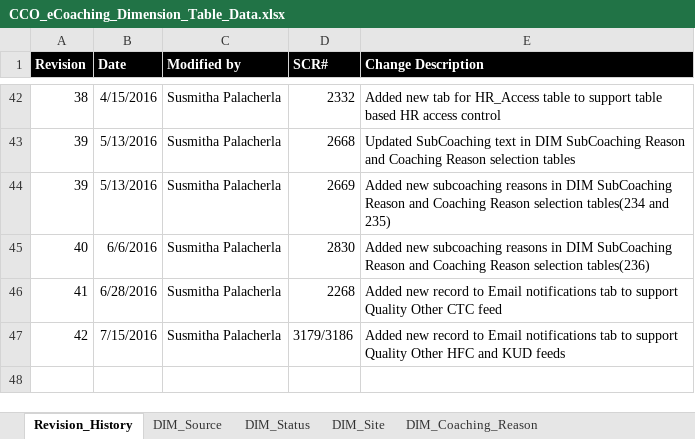
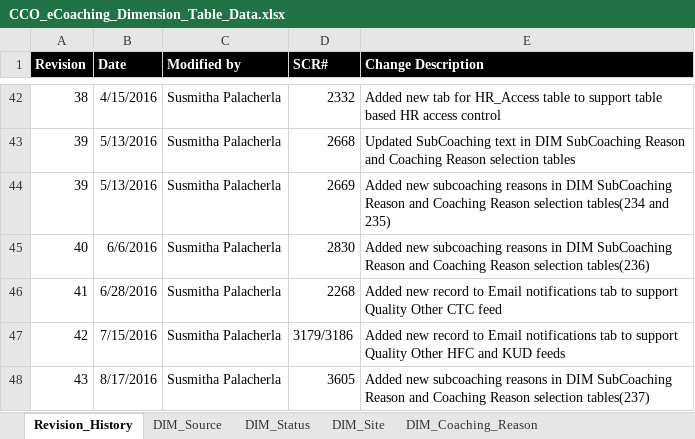
Before and after one commit to maximus-cco/eCoaching_V2_Bak, an Excel workbook: Design/CCO_eCoaching_Dimension_Table_Data.xlsx, sheet Revision_History, drawn as a sheet; only a part is shown, gaps mark what is left out; values as stored, in another font and other column widths than the file's, no borders; the diff names each change by its address in the sheet, - before the commit and + after, or states it on an @@ line.

Commit message:
Internal version 43. TFS 3605.
git-tfs-id: [https://tfs.omnicloud.local/tfs/cco%20program/]$/eCoaching_V2;C34928

```diff
--- a/Design/CCO_eCoaching_Dimension_Table_Data.xlsx (sheet Revision_History)
+++ b/Design/CCO_eCoaching_Dimension_Table_Data.xlsx (sheet Revision_History)
+row 48: 43 | 8/17/2016 | Susmitha Palacherla | 3605 | Added new subcoaching reasons in DIM SubCoaching Reason and Coaching Reason selection tables(237)
```
Also changed, not shown: sheet Coaching_Reason_Selection, sheet DIM_Sub_Coaching_Reason.
